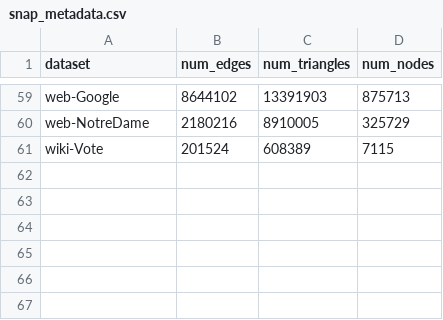
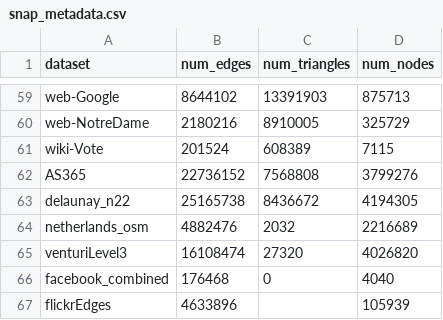
Before and after one commit to RiniPatel/paratri, a CSV file: snap_metadata.csv, drawn as a sheet; only a part is shown, gaps mark what is left out.

Commit message:
Rini's benchmarks

```diff
--- a/snap_metadata.csv
+++ b/snap_metadata.csv
@@ -61 +61,7 @@ web-NotreDame,2180216,8910005,325729
 wiki-Vote,201524,608389,7115
+AS365,22736152,7568808,3799276
+delaunay_n22,25165738,8436672,4194305
+netherlands_osm,4882476,2032,2216689
+venturiLevel3,16108474,27320,4026820
+facebook_combined,176468,0,4040
+flickrEdges,4633896,,105939
```
